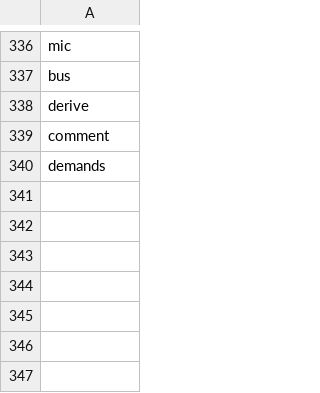
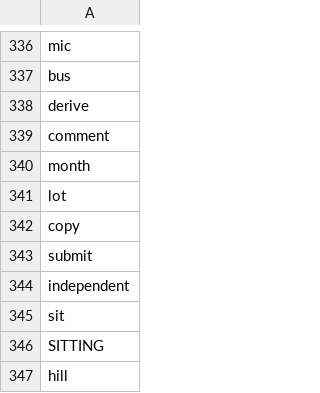
Before and after one commit to Tripati-Lab/D-Letters_16-20, a CSV file: Data/words_to_exclude.csv, drawn as a sheet; only a part is shown, gaps mark what is left out.

```diff
--- a/Data/words_to_exclude.csv
+++ b/Data/words_to_exclude.csv
@@ -339,2 +339,9 @@ derive
 comment
-demands
+month
+lot
+copy
+submit
+independent
+sit
+SITTING
+hill
```
Also changed, not shown: 26 other files.
